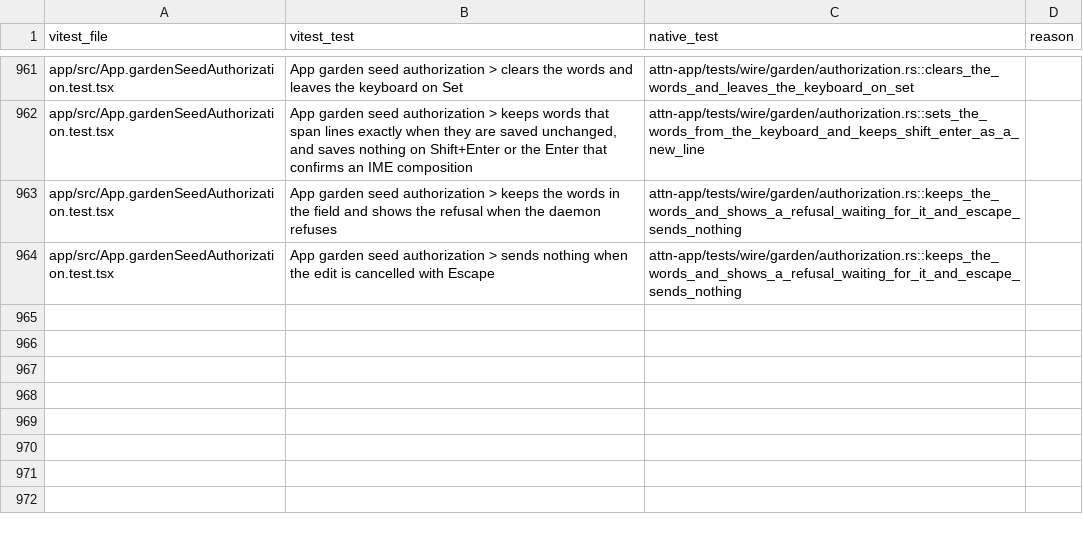
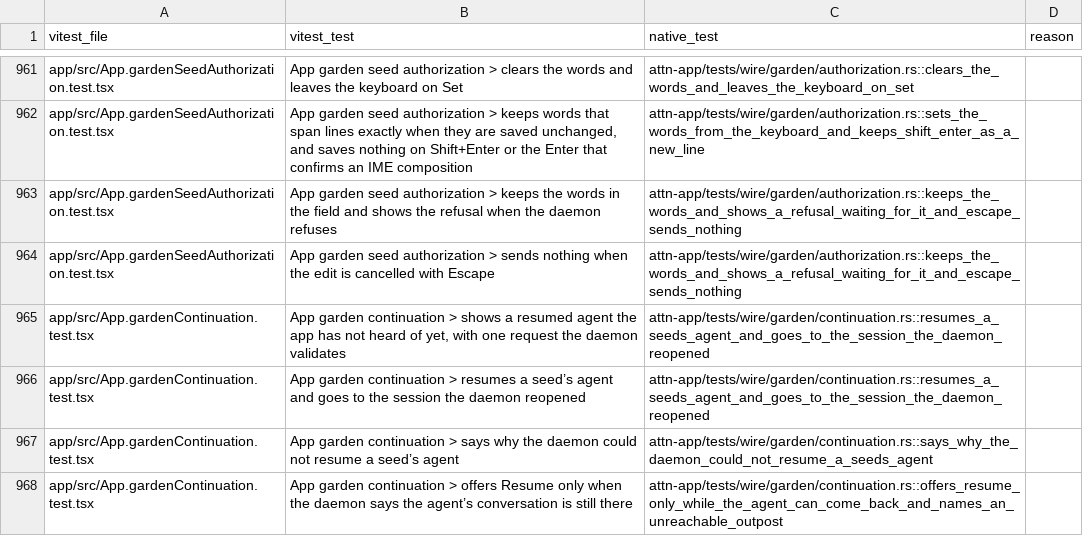
Before and after one commit to SolenesInc/attn, a TSV file: native/parity/wire.tsv, drawn as a sheet; only a part is shown, gaps mark what is left out.

```diff
--- a/native/parity/wire.tsv
+++ b/native/parity/wire.tsv
@@ -964 +964,5 @@ app/src/App.gardenSeedAuthorization.test.tsx	App garden seed authorization > kee
 app/src/App.gardenSeedAuthorization.test.tsx	App garden seed authorization > sends nothing when the edit is cancelled with Escape	attn-app/tests/wire/garden/authorization.rs::keeps_the_words_and_shows_a_refusal_waiting_for_it_and_escape_sends_nothing	
+app/src/App.gardenContinuation.test.tsx	App garden continuation > shows a resumed agent the app has not heard of yet, with one request the daemon validates	attn-app/tests/wire/garden/continuation.rs::resumes_a_seeds_agent_and_goes_to_the_session_the_daemon_reopened	
+app/src/App.gardenContinuation.test.tsx	App garden continuation > resumes a seed’s agent and goes to the session the daemon reopened	attn-app/tests/wire/garden/continuation.rs::resumes_a_seeds_agent_and_goes_to_the_session_the_daemon_reopened	
+app/src/App.gardenContinuation.test.tsx	App garden continuation > says why the daemon could not resume a seed’s agent	attn-app/tests/wire/garden/continuation.rs::says_why_the_daemon_could_not_resume_a_seeds_agent	
+app/src/App.gardenContinuation.test.tsx	App garden continuation > offers Resume only when the daemon says the agent’s conversation is still there	attn-app/tests/wire/garden/continuation.rs::offers_resume_only_while_the_agent_can_come_back_and_names_an_unreachable_outpost	
```
Also changed, not shown: 13 other files.
